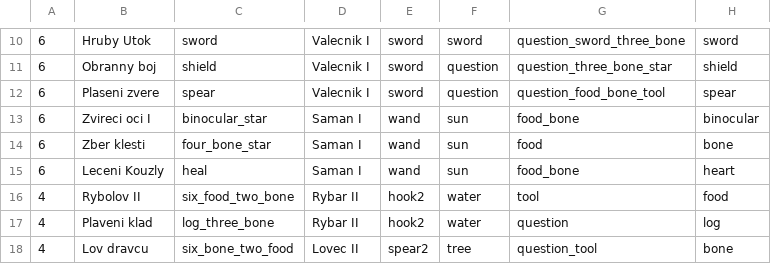
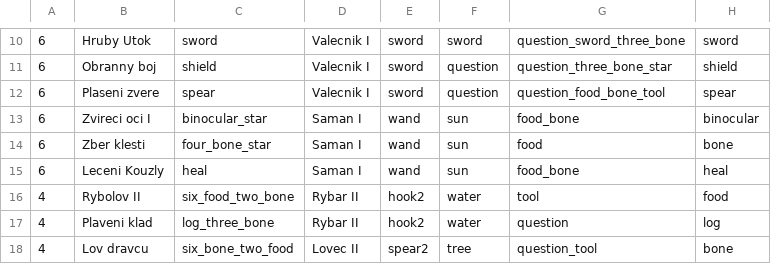
Before and after one commit to gdarai/cardgames, a CSV file: roots/cards/csv_akce_adv.csv, drawn as a sheet; only a part is shown, gaps mark what is left out.

```diff
--- a/roots/cards/csv_akce_adv.csv
+++ b/roots/cards/csv_akce_adv.csv
@@ -14,3 +14,3 @@
 6,Zber klesti,four_bone_star,Saman I,wand,sun,food,bone
-6,Leceni Kouzly,heal,Saman I,wand,sun,food_bone,heart
+6,Leceni Kouzly,heal,Saman I,wand,sun,food_bone,heal
 4,Rybolov II,six_food_two_bone,Rybar II,hook2,water,tool,food
```
Also changed, not shown: roots/cards/csv_kombinace.csv, roots/cards/csv_stavby_adv.csv, 17 other files.
